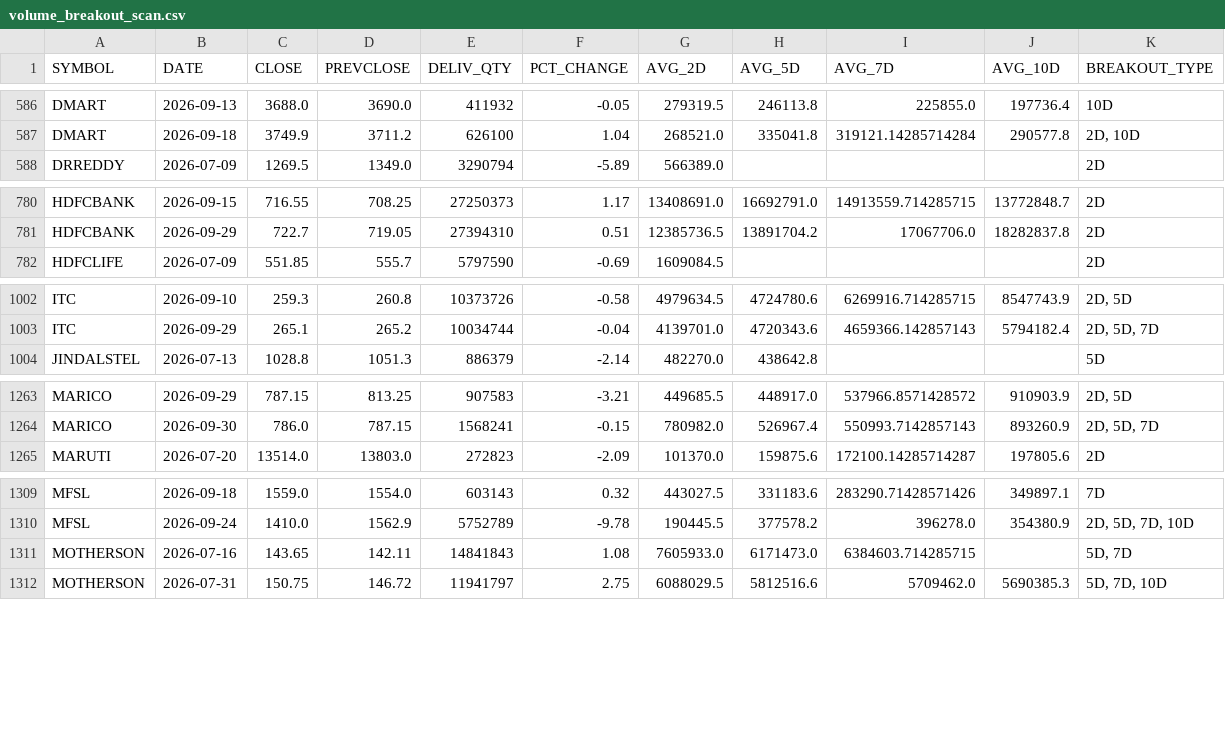
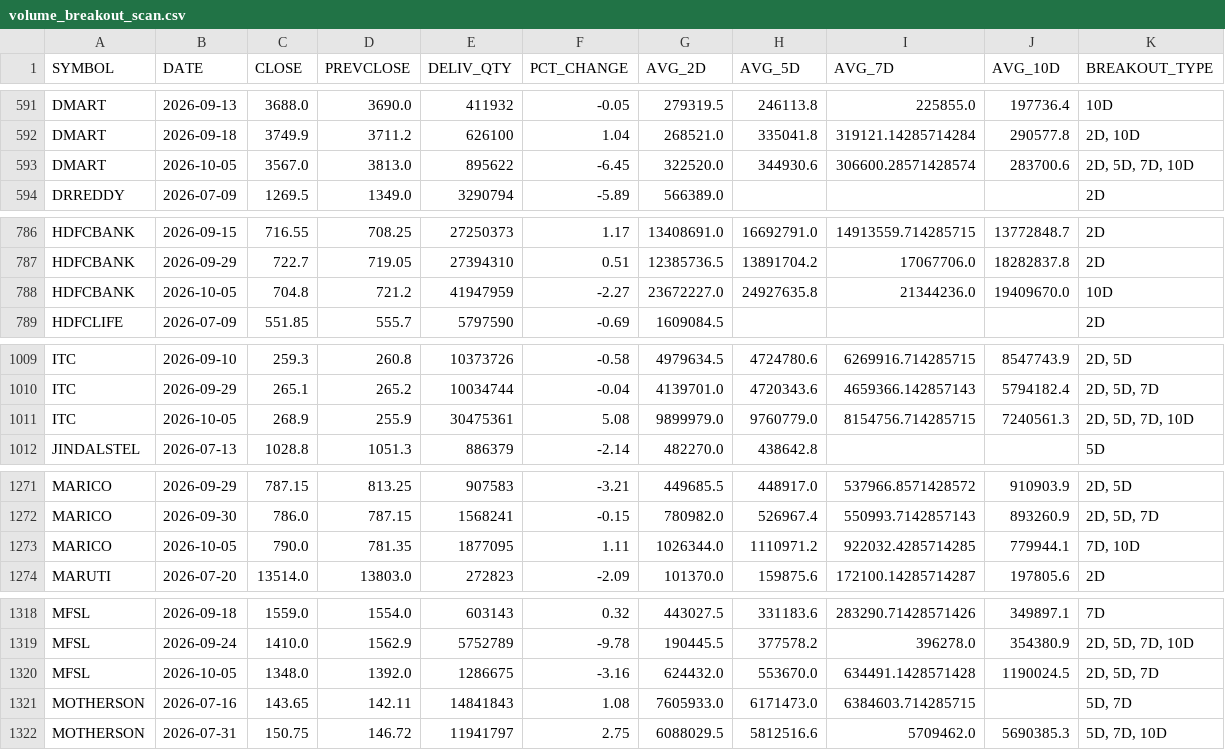
Before and after one commit to ps3sep1995-collab/DelivQty-Analysis, a CSV file: data/processed/volume_breakout_scan.csv, drawn as a sheet; only a part is shown, gaps mark what is left out; the diff covers the shown part only; the diff names each change by its address in the sheet, - before the commit and + after, or states it on an @@ line.

```diff
--- a/data/processed/volume_breakout_scan.csv
+++ b/data/processed/volume_breakout_scan.csv
+row 593: DMART | 2026-10-05 | 3567.0 | 3813.0 | 895622 | -6.45 | 322520.0 | 344930.6 | 306600.28571428574 | 283700.6 | 2D, 5D, 7D, 10D
+row 788: HDFCBANK | 2026-10-05 | 704.8 | 721.2 | 41947959 | -2.27 | 23672227.0 | 24927635.8 | 21344236.0 | 19409670.0 | 10D
+row 1011: ITC | 2026-10-05 | 268.9 | 255.9 | 30475361 | 5.08 | 9899979.0 | 9760779.0 | 8154756.714285715 | 7240561.3 | 2D, 5D, 7D, 10D
+row 1273: MARICO | 2026-10-05 | 790.0 | 781.35 | 1877095 | 1.11 | 1026344.0 | 1110971.2 | 922032.4285714285 | 779944.1 | 7D, 10D
+row 1320: MFSL | 2026-10-05 | 1348.0 | 1392.0 | 1286675 | -3.16 | 624432.0 | 553670.0 | 634491.1428571428 | 1190024.5 | 2D, 5D, 7D
```
Also changed, not shown: 11 added rows elsewhere in this file, 2 other files.
